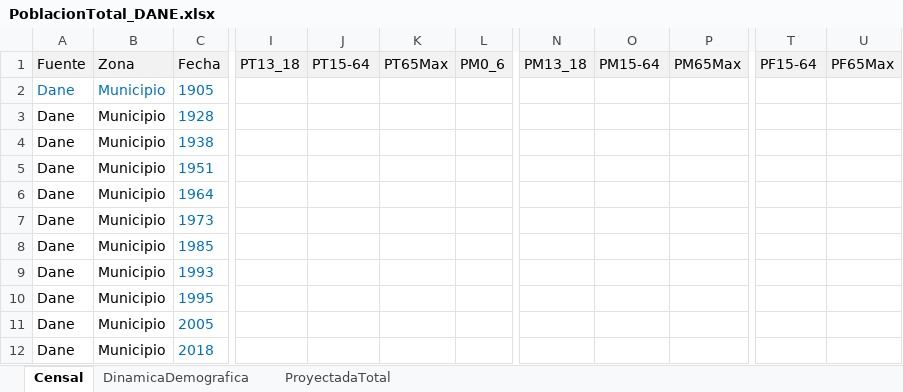
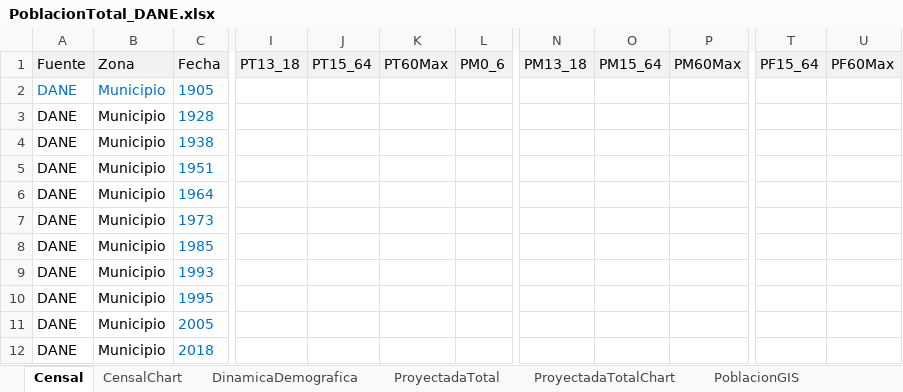
Before and after one commit to rcfdtools/R.SIGE, an Excel workbook: activity/Population/PoblacionTotal_DANE.xlsx, sheet Censal, drawn as a sheet; only a part is shown, gaps mark what is left out; values as stored, in another font and other column widths than the file's, no borders; the diff names each change by its address in the sheet, - before the commit and + after, or states it on an @@ line.

```diff
--- a/activity/Population/PoblacionTotal_DANE.xlsx (sheet Censal)
+++ b/activity/Population/PoblacionTotal_DANE.xlsx (sheet Censal)
+sheet tab: CensalChart
+sheet tab: ProyectadaTotalChart
+sheet tab: PoblacionGIS
-J1: PT15-64
+J1: PT15_64
-K1: PT65Max
+K1: PT60Max
-O1: PM15-64
+O1: PM15_64
-P1: PM65Max
+P1: PM60Max
-T1: PF15-64
+T1: PF15_64
-U1: PF65Max
+U1: PF60Max
-A2:A12: Dane
+A2:A12: DANE
```
Also changed, not shown: sheet ProyectadaTotal, other sheet tabs, formulas that keep their value, charts or pictures, 1 other file.
